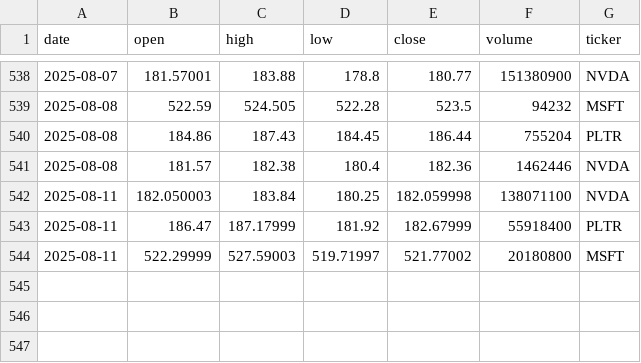
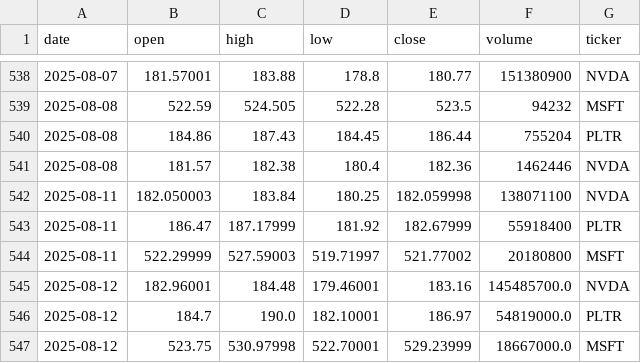
Before and after one commit to georgeboorman/stock-forecaster, a CSV file: stocks.csv, drawn as a sheet; only a part is shown, gaps mark what is left out; the diff names each change by its address in the sheet, - before the commit and + after, or states it on an @@ line.

Commit message:
Run DAG to update data and retrain model

```diff
--- a/stocks.csv
+++ b/stocks.csv
+row 545: 2025-08-12 | 182.96001 | 184.48 | 179.46001 | 183.16 | 145485700.0 | NVDA
+row 546: 2025-08-12 | 184.7 | 190.0 | 182.10001 | 186.97 | 54819000.0 | PLTR
+row 547: 2025-08-12 | 523.75 | 530.97998 | 522.70001 | 529.23999 | 18667000.0 | MSFT
```
Also changed, not shown: 3 other files.
